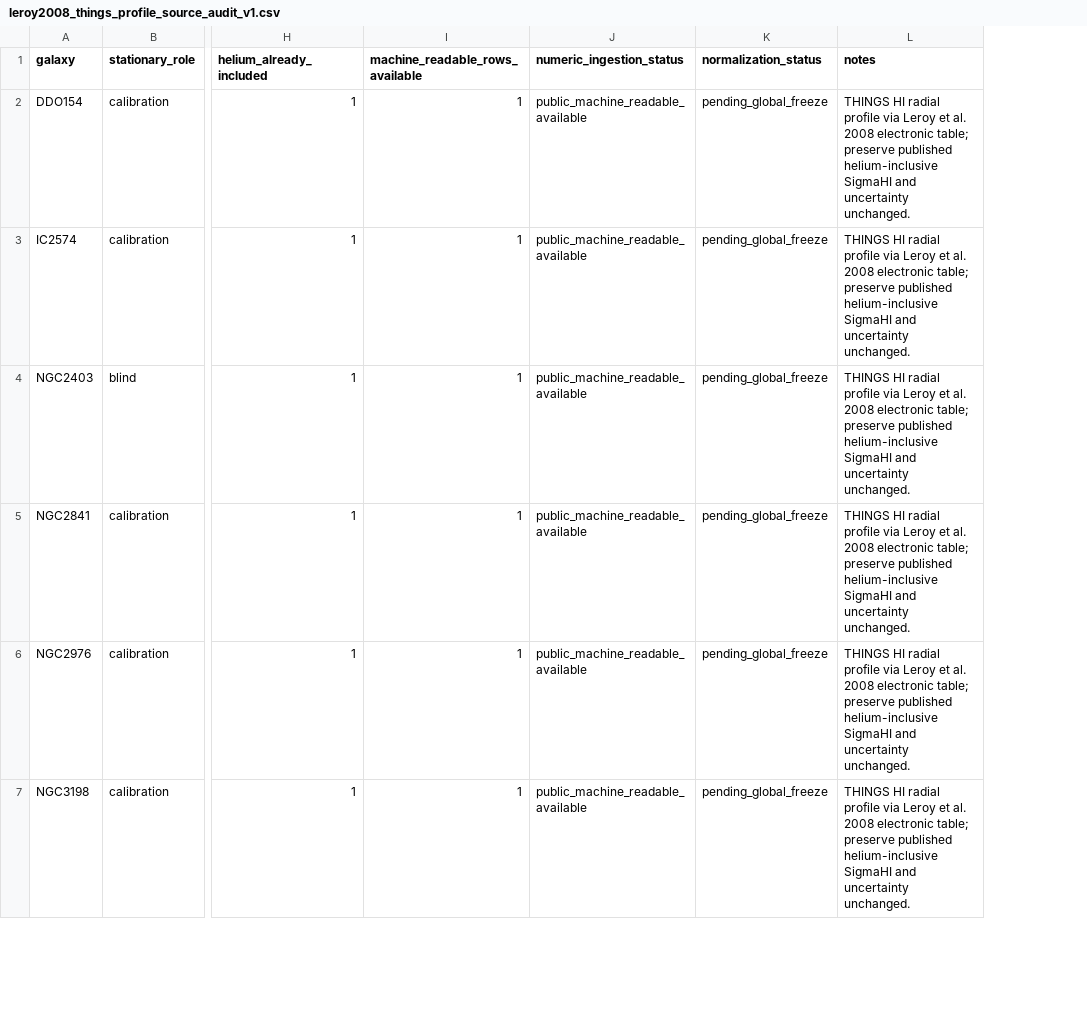
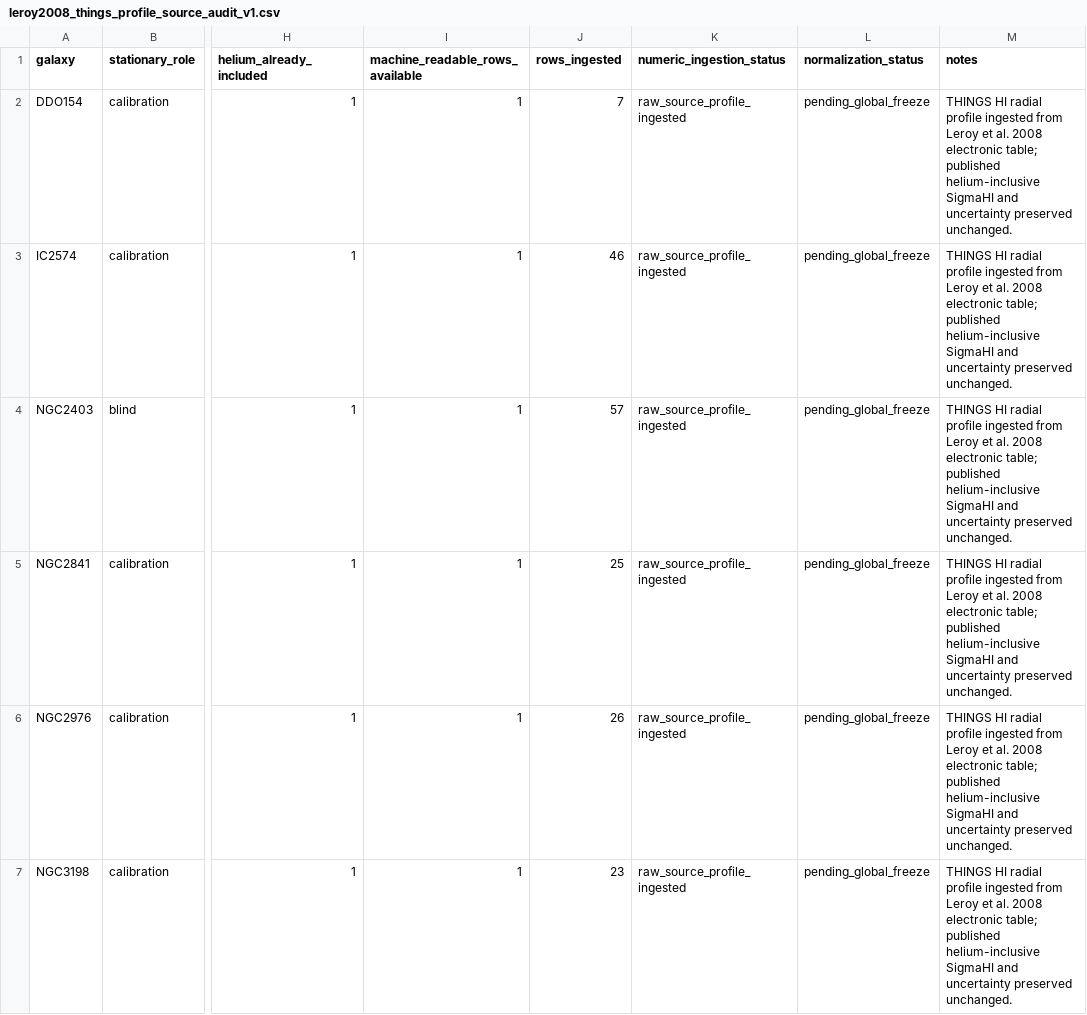
Before and after one commit to mjiresearch/persistent-geometric-states-paper1, a CSV file: data/stationary/source_reconstruction/leroy2008_things_profile_source_audit_v1.csv, drawn as a sheet; only a part is shown, gaps mark what is left out; addresses are those after the commit; the diff covers the shown part only; the diff names each change by its address in the sheet, - before the commit and + after, or states it on an @@ line.

Commit message:
Mark Leroy THINGS profiles ingested

```diff
--- a/data/stationary/source_reconstruction/leroy2008_things_profile_source_audit_v1.csv
+++ b/data/stationary/source_reconstruction/leroy2008_things_profile_source_audit_v1.csv
+column J (rows_ingested), rows 2-7: 7 | 46 | 57 | 25 | 26 | 23
-K2:K7 (numeric_ingestion_status): public_machine_readable_available
+K2:K7 (numeric_ingestion_status): raw_source_profile_ingested
-M2:M7 (notes): …radial profile via Leroy et al. 2008 electronic table; preserve published helium-inclusive SigmaHI and uncertainty unchanged.
+M2:M7 (notes): …radial profile ingested from Leroy et al. 2008 electronic table; published helium-inclusive SigmaHI and uncertainty preserved unchanged.
```
Also changed, not shown: 10 edited cells elsewhere in this file.
